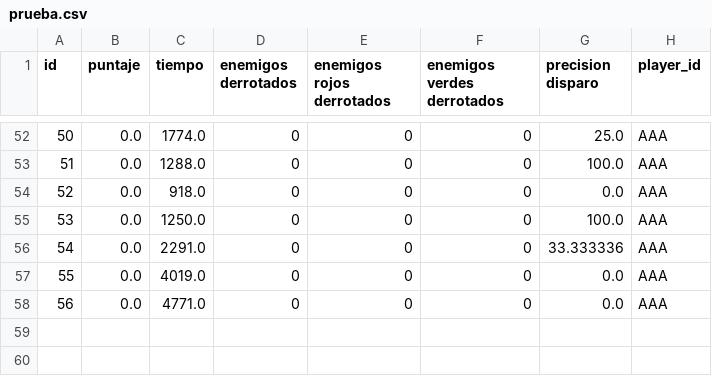
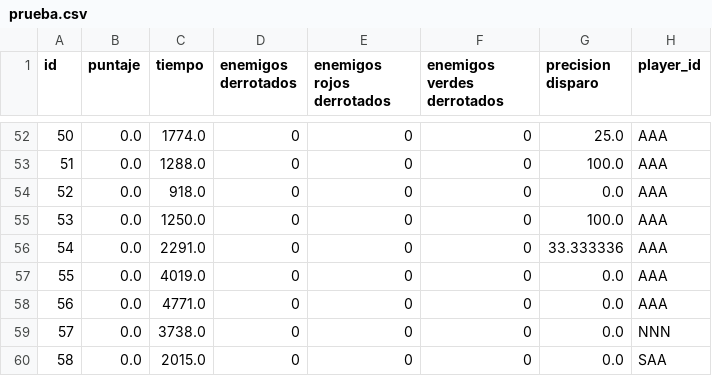
Before and after one commit to fabros81/Algo1_TPI_1942, a CSV file: data/prueba.csv, drawn as a sheet; only a part is shown, gaps mark what is left out.

```diff
--- a/data/prueba.csv
+++ b/data/prueba.csv
@@ -58 +58,3 @@ id,puntaje,tiempo,enemigos derrotados,enemigos rojos derrotados,enemigos verdes
 56,0.0,4771.0,0,0,0,0.0,AAA,
+57,0.0,3738.0,0,0,0,0.0,NNN,
+58,0.0,2015.0,0,0,0,0.0,SAA,
```
Also changed, not shown: 1 other file.
